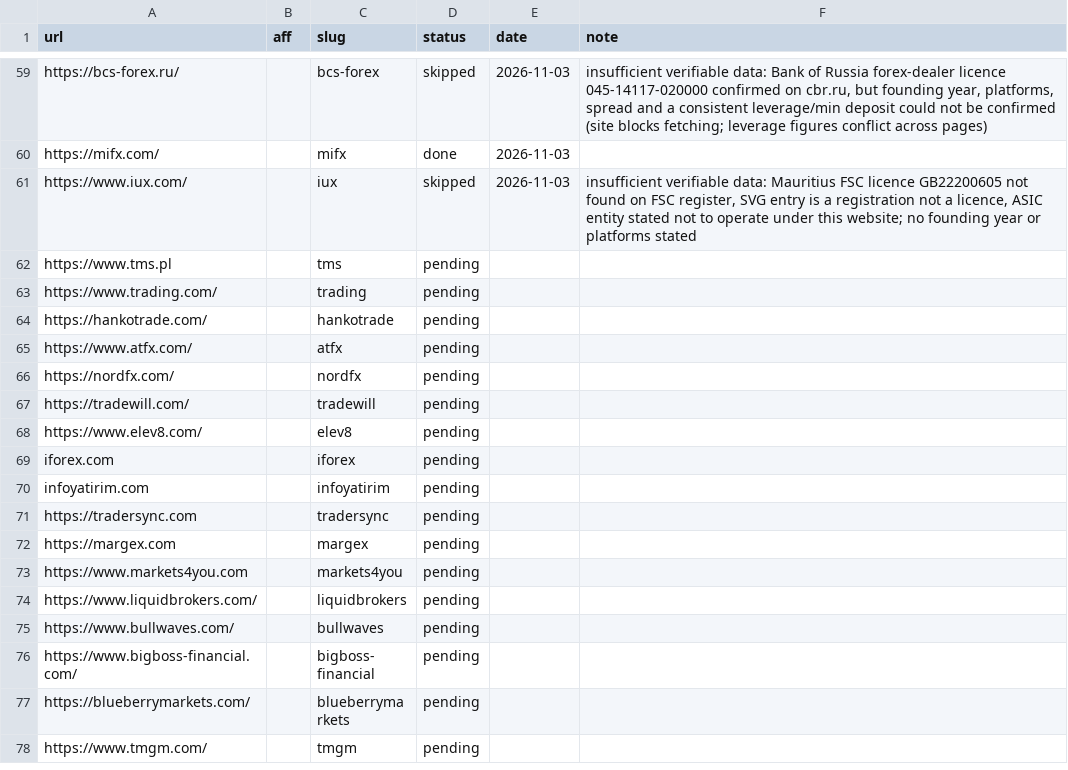
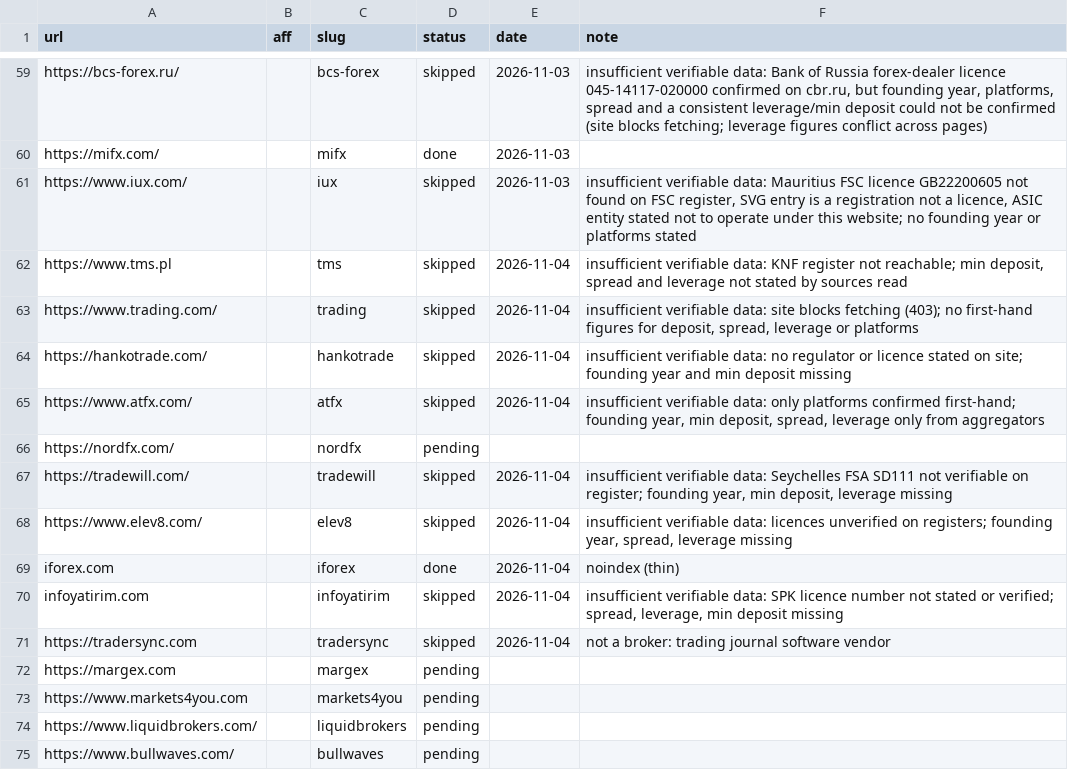
Before and after one commit to quykhanh1603/pip24h, a CSV file: automation/broker-queue.csv, drawn as a sheet; only a part is shown, gaps mark what is left out; the shorter side is filled out with more unchanged rows.

```diff
--- a/automation/broker-queue.csv
+++ b/automation/broker-queue.csv
@@ -61,12 +61,12 @@ https://mifx.com/,,mifx,done,2026-11-03,
 https://www.iux.com/,,iux,skipped,2026-11-03,"insufficient verifiable data: Mauritius FSC licence GB22200605 not found on FSC register, SVG entry is a registration not a licence, ASIC entity stated not to operate under this website; no founding year or platforms stated"
-https://www.tms.pl,,tms,pending,,
-https://www.trading.com/,,trading,pending,,
-https://hankotrade.com/,,hankotrade,pending,,
-https://www.atfx.com/,,atfx,pending,,
+https://www.tms.pl,,tms,skipped,2026-11-04,"insufficient verifiable data: KNF register not reachable; min deposit, spread and leverage not stated by sources read"
+https://www.trading.com/,,trading,skipped,2026-11-04,"insufficient verifiable data: site blocks fetching (403); no first-hand figures for deposit, spread, leverage or platforms"
+https://hankotrade.com/,,hankotrade,skipped,2026-11-04,insufficient verifiable data: no regulator or licence stated on site; founding year and min deposit missing
+https://www.atfx.com/,,atfx,skipped,2026-11-04,"insufficient verifiable data: only platforms confirmed first-hand; founding year, min deposit, spread, leverage only from aggregators"
 https://nordfx.com/,,nordfx,pending,,
-https://tradewill.com/,,tradewill,pending,,
-https://www.elev8.com/,,elev8,pending,,
-iforex.com,,iforex,pending,,
-infoyatirim.com,,infoyatirim,pending,,
-https://tradersync.com,,tradersync,pending,,
+https://tradewill.com/,,tradewill,skipped,2026-11-04,"insufficient verifiable data: Seychelles FSA SD111 not verifiable on register; founding year, min deposit, leverage missing"
+https://www.elev8.com/,,elev8,skipped,2026-11-04,"insufficient verifiable data: licences unverified on registers; founding year, spread, leverage missing"
+iforex.com,,iforex,done,2026-11-04,noindex (thin)
+infoyatirim.com,,infoyatirim,skipped,2026-11-04,"insufficient verifiable data: SPK licence number not stated or verified; spread, leverage, min deposit missing"
+https://tradersync.com,,tradersync,skipped,2026-11-04,not a broker: trading journal software vendor
 https://margex.com,,margex,pending,,
```
Also changed, not shown: 11 other files.
